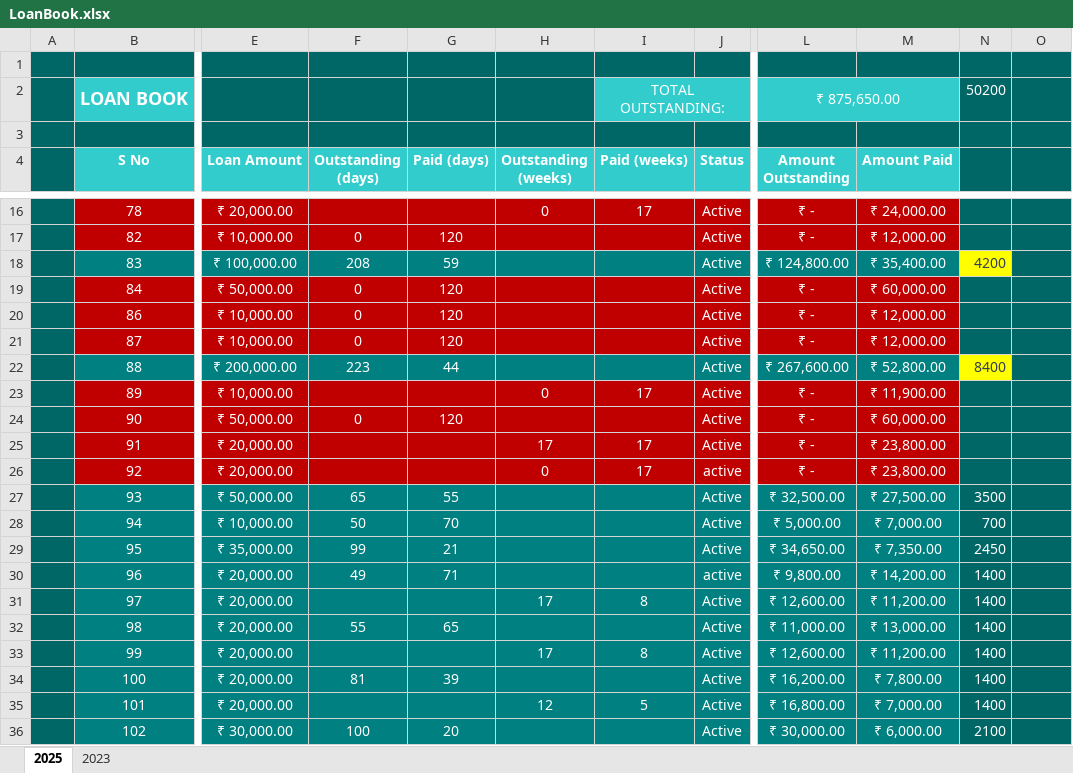
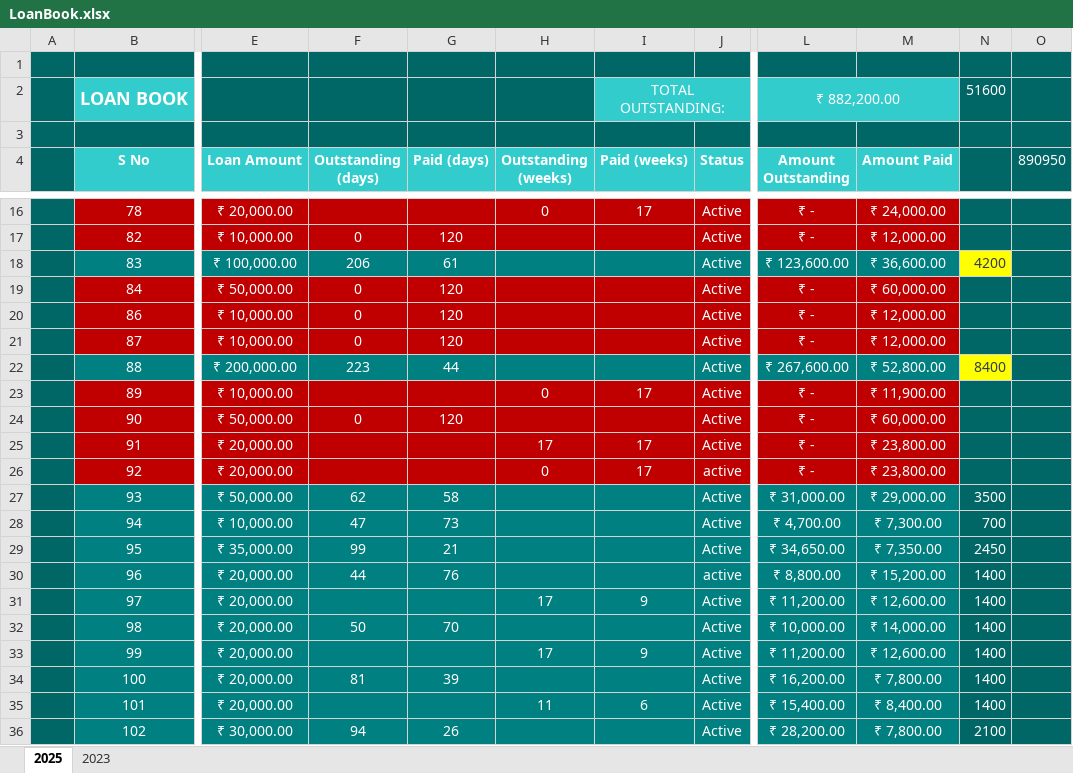
Before and after one commit to aboongm/tungfamFinance, an Excel workbook: LoanOfficer-A/LoanBook.xlsx, sheet 2025, drawn as a sheet; only a part is shown, gaps mark what is left out; values as stored, in another font and other column widths than the file's, no borders; the diff covers the shown part only; the diff names each change by its address in the sheet, - before the commit and + after, or states it on an @@ line.

```diff
--- a/LoanOfficer-A/LoanBook.xlsx (sheet 2025)
+++ b/LoanOfficer-A/LoanBook.xlsx (sheet 2025)
-L2 (Amount Outstanding): ₹ 875,650.00
+L2 (Amount Outstanding): ₹ 882,200.00
-N2: 50200
+N2: 51600
-O4: (empty)
+O4: 890950
-F18 (Outstanding (days)): 208
+F18 (Outstanding (days)): 206
-G18 (Paid (days)): 59
+G18 (Paid (days)): 61
-L18 (Amount Outstanding): ₹ 124,800.00
+L18 (Amount Outstanding): ₹ 123,600.00
-M18 (Amount Paid): ₹ 35,400.00
+M18 (Amount Paid): ₹ 36,600.00
-F27 (Outstanding (days)): 65
+F27 (Outstanding (days)): 62
-G27 (Paid (days)): 55
+G27 (Paid (days)): 58
-L27 (Amount Outstanding): ₹ 32,500.00
+L27 (Amount Outstanding): ₹ 31,000.00
-M27 (Amount Paid): ₹ 27,500.00
+M27 (Amount Paid): ₹ 29,000.00
-F28 (Outstanding (days)): 50
+F28 (Outstanding (days)): 47
-G28 (Paid (days)): 70
+G28 (Paid (days)): 73
-L28 (Amount Outstanding): ₹ 5,000.00
+L28 (Amount Outstanding): ₹ 4,700.00
-M28 (Amount Paid): ₹ 7,000.00
+M28 (Amount Paid): ₹ 7,300.00
-F30 (Outstanding (days)): 49
+F30 (Outstanding (days)): 44
-G30 (Paid (days)): 71
+G30 (Paid (days)): 76
-L30 (Amount Outstanding): ₹ 9,800.00
+L30 (Amount Outstanding): ₹ 8,800.00
-M30 (Amount Paid): ₹ 14,200.00
+M30 (Amount Paid): ₹ 15,200.00
-I31 (Paid (weeks)): 8
+I31 (Paid (weeks)): 9
-L31 (Amount Outstanding): ₹ 12,600.00
+L31 (Amount Outstanding): ₹ 11,200.00
-M31 (Amount Paid): ₹ 11,200.00
+M31 (Amount Paid): ₹ 12,600.00
-F32 (Outstanding (days)): 55
+F32 (Outstanding (days)): 50
-G32 (Paid (days)): 65
+G32 (Paid (days)): 70
-L32 (Amount Outstanding): ₹ 11,000.00
+L32 (Amount Outstanding): ₹ 10,000.00
-M32 (Amount Paid): ₹ 13,000.00
+M32 (Amount Paid): ₹ 14,000.00
-I33 (Paid (weeks)): 8
+I33 (Paid (weeks)): 9
-L33 (Amount Outstanding): ₹ 12,600.00
+L33 (Amount Outstanding): ₹ 11,200.00
-M33 (Amount Paid): ₹ 11,200.00
+M33 (Amount Paid): ₹ 12,600.00
-H35 (Outstanding (weeks)): 12
+H35 (Outstanding (weeks)): 11
-I35 (Paid (weeks)): 5
+I35 (Paid (weeks)): 6
-L35 (Amount Outstanding): ₹ 16,800.00
+L35 (Amount Outstanding): ₹ 15,400.00
-M35 (Amount Paid): ₹ 7,000.00
+M35 (Amount Paid): ₹ 8,400.00
-F36 (Outstanding (days)): 100
+F36 (Outstanding (days)): 94
-G36 (Paid (days)): 20
+G36 (Paid (days)): 26
-L36 (Amount Outstanding): ₹ 30,000.00
+L36 (Amount Outstanding): ₹ 28,200.00
-M36 (Amount Paid): ₹ 6,000.00
+M36 (Amount Paid): ₹ 7,800.00
```
Also changed, not shown: 1 added row and 30 edited cells elsewhere in this sheet, sheet 2023, formulas that keep their value, LoanOfficer-A/2023/100 renita.xlsx, LoanOfficer-A/2023/104 dinita.xlsx, 24 other files.
